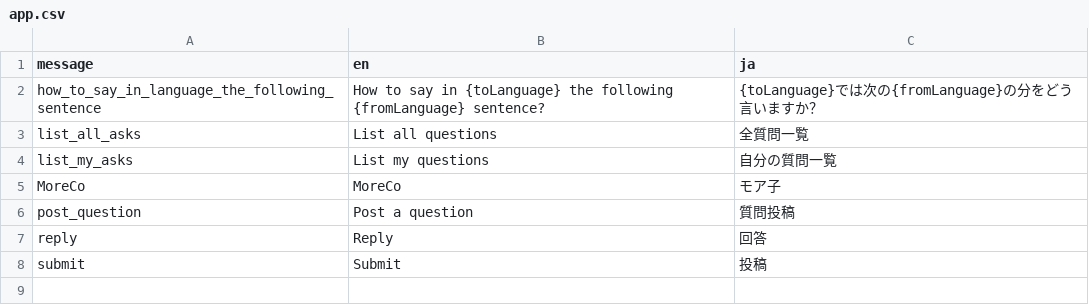
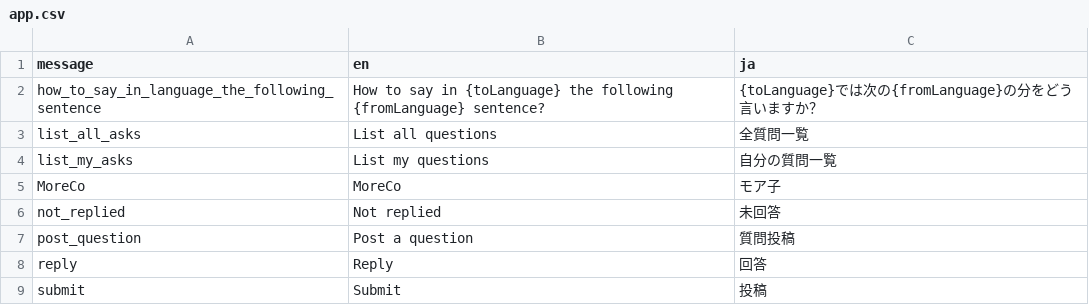
Before and after one commit to umbalaconmeogia/MoreCo, a CSV file: 04.Source/morecoweb/messages/app.csv, drawn as a sheet.

```diff
--- a/04.Source/morecoweb/messages/app.csv
+++ b/04.Source/morecoweb/messages/app.csv
@@ -5,2 +5,3 @@ list_my_asks,List my questions,自分の質問一覧
 MoreCo,MoreCo,モア子
+not_replied,Not replied,未回答
 post_question,Post a question,質問投稿
```
Also changed, not shown: 7 other files.
